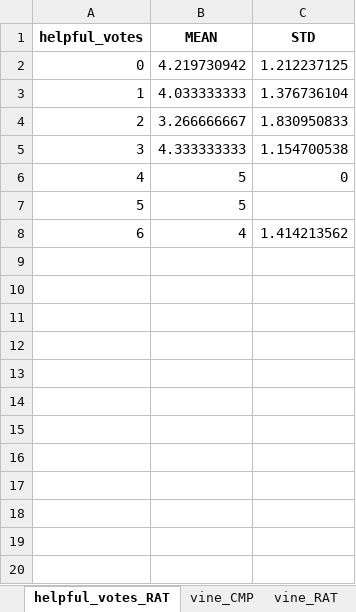
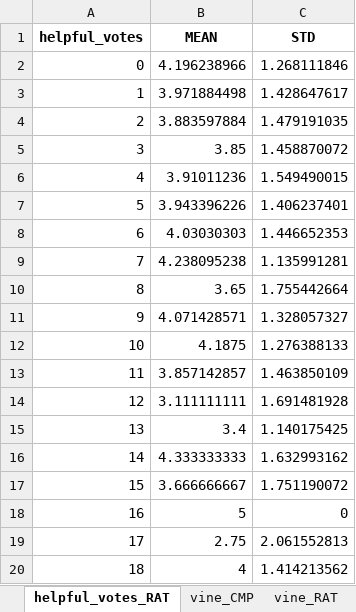
Before and after one commit to ajourneythroughdatascience/portfolio-projects, an Excel workbook: machine-learning/sentiment-analysis-with-python/outputs/amazon_reviews_us_Watches_v1_00/STATS.xlsx, sheet helpful_votes_RAT, drawn as a sheet; only a part is shown; values as stored, in another font and other column widths than the file's, no borders; the diff covers the shown part only; the diff names each change by its address in the sheet, - before the commit and + after, or states it on an @@ line.

```diff
--- a/machine-learning/sentiment-analysis-with-python/outputs/amazon_reviews_us_Watches_v1_00/STATS.xlsx (sheet helpful_votes_RAT)
+++ b/machine-learning/sentiment-analysis-with-python/outputs/amazon_reviews_us_Watches_v1_00/STATS.xlsx (sheet helpful_votes_RAT)
-B2 (MEAN): 4.219730942
+B2 (MEAN): 4.196238966
-C2 (STD): 1.212237125
+C2 (STD): 1.268111846
-B3 (MEAN): 4.033333333
+B3 (MEAN): 3.971884498
-C3 (STD): 1.376736104
+C3 (STD): 1.428647617
-B4 (MEAN): 3.266666667
+B4 (MEAN): 3.883597884
-C4 (STD): 1.830950833
+C4 (STD): 1.479191035
-B5 (MEAN): 4.333333333
+B5 (MEAN): 3.85
-C5 (STD): 1.154700538
+C5 (STD): 1.458870072
-B6 (MEAN): 5
+B6 (MEAN): 3.91011236
-C6 (STD): 0
+C6 (STD): 1.549490015
-B7 (MEAN): 5
+B7 (MEAN): 3.943396226
-C7 (STD): (empty)
+C7 (STD): 1.406237401
-B8 (MEAN): 4
+B8 (MEAN): 4.03030303
-C8 (STD): 1.414213562
+C8 (STD): 1.446652353
+row 9: 7 | 4.238095238 | 1.135991281
+row 10: 8 | 3.65 | 1.755442664
+row 11: 9 | 4.071428571 | 1.328057327
+row 12: 10 | 4.1875 | 1.276388133
+row 13: 11 | 3.857142857 | 1.463850109
+row 14: 12 | 3.111111111 | 1.691481928
+row 15: 13 | 3.4 | 1.140175425
+row 16: 14 | 4.333333333 | 1.632993162
+row 17: 15 | 3.666666667 | 1.751190072
+row 18: 16 | 5 | 0
+row 19: 17 | 2.75 | 2.061552813
+row 20: 18 | 4 | 1.414213562
```
Also changed, not shown: 15 added rows elsewhere in this sheet, sheet product_id_CMP, sheet product_id_RAT, sheet helpful_votes_CMP, sheet verified_purchase_RAT, sheet vine_RAT, sheet verified_purchase_CMP, 1 more sheet, machine-learning/sentiment-analysis-with-python/outputs/BUSINESS.xlsx, machine-learning/sentiment-analysis-with-python/outputs/TECHNICAL.xlsx, 35 other files.
